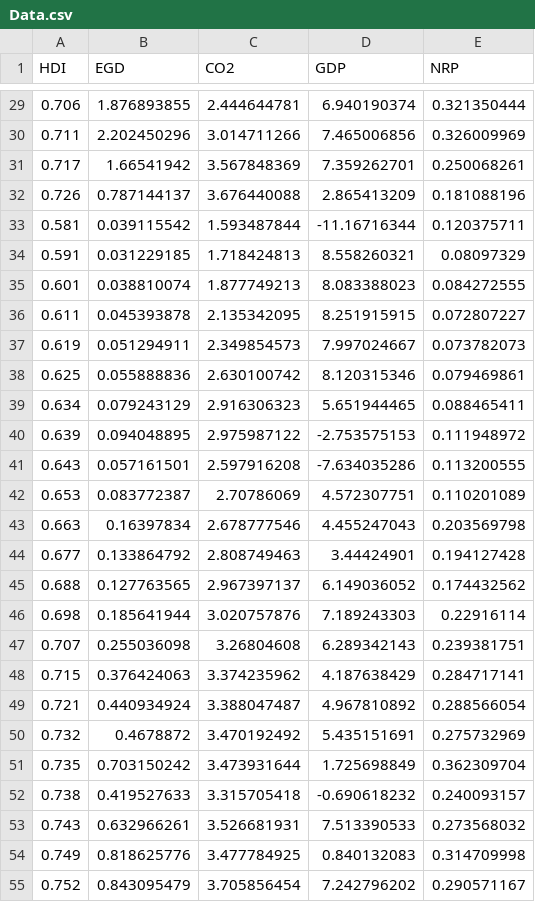
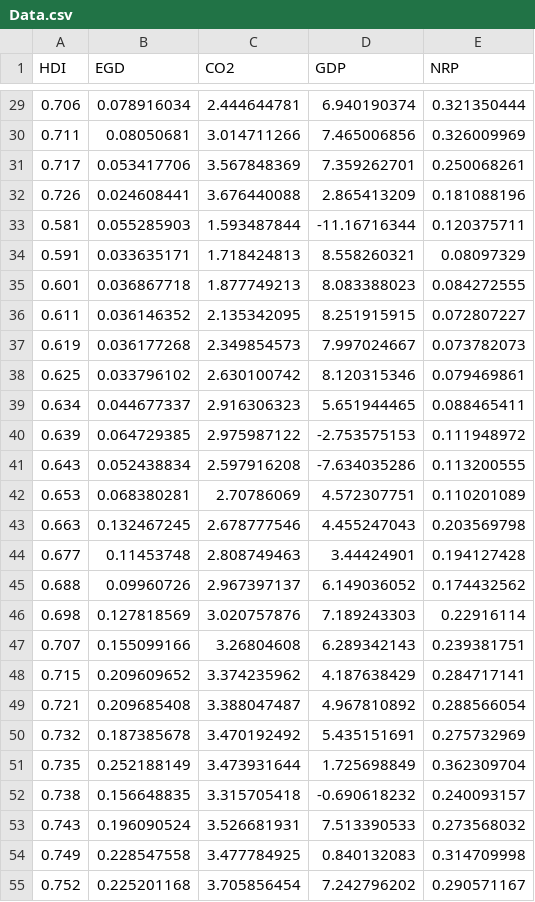
Before and after one commit to hoaingocnguyen12/Econometrcs, a CSV file: Data.csv, drawn as a sheet; only a part is shown, gaps mark what is left out; the diff covers the shown part only.

```diff
--- a/Data.csv
+++ b/Data.csv
@@ -29,27 +29,27 @@ HDI,EGD,CO2,GDP,NRP
-0.706,1.876893855,2.444644781,6.940190374,0.321350444
-0.711,2.202450296,3.014711266,7.465006856,0.326009969
-0.717,1.66541942,3.567848369,7.359262701,0.250068261
-0.726,0.787144137,3.676440088,2.865413209,0.181088196
-0.581,0.039115542,1.593487844,-11.16716344,0.120375711
-0.591,0.031229185,1.718424813,8.558260321,0.08097329
-0.601,0.038810074,1.877749213,8.083388023,0.084272555
-0.611,0.045393878,2.135342095,8.251915915,0.072807227
-0.619,0.051294911,2.349854573,7.997024667,0.073782073
-0.625,0.055888836,2.630100742,8.120315346,0.079469861
-0.634,0.079243129,2.916306323,5.651944465,0.088465411
-0.639,0.094048895,2.975987122,-2.753575153,0.111948972
-0.643,0.057161501,2.597916208,-7.634035286,0.113200555
-0.653,0.083772387,2.70786069,4.572307751,0.110201089
-0.663,0.16397834,2.678777546,4.455247043,0.203569798
-0.677,0.133864792,2.808749463,3.44424901,0.194127428
-0.688,0.127763565,2.967397137,6.149036052,0.174432562
-0.698,0.185641944,3.020757876,7.189243303,0.22916114
-0.707,0.255036098,3.26804608,6.289342143,0.239381751
-0.715,0.376424063,3.374235962,4.187638429,0.284717141
-0.721,0.440934924,3.388047487,4.967810892,0.288566054
-0.732,0.4678872,3.470192492,5.435151691,0.275732969
-0.735,0.703150242,3.473931644,1.725698849,0.362309704
-0.738,0.419527633,3.315705418,-0.690618232,0.240093157
-0.743,0.632966261,3.526681931,7.513390533,0.273568032
-0.749,0.818625776,3.477784925,0.840132083,0.314709998
-0.752,0.843095479,3.705856454,7.242796202,0.290571167
+0.706,0.078916034,2.444644781,6.940190374,0.321350444
+0.711,0.08050681,3.014711266,7.465006856,0.326009969
+0.717,0.053417706,3.567848369,7.359262701,0.250068261
+0.726,0.024608441,3.676440088,2.865413209,0.181088196
+0.581,0.055285903,1.593487844,-11.16716344,0.120375711
+0.591,0.033635171,1.718424813,8.558260321,0.08097329
+0.601,0.036867718,1.877749213,8.083388023,0.084272555
+0.611,0.036146352,2.135342095,8.251915915,0.072807227
+0.619,0.036177268,2.349854573,7.997024667,0.073782073
+0.625,0.033796102,2.630100742,8.120315346,0.079469861
+0.634,0.044677337,2.916306323,5.651944465,0.088465411
+0.639,0.064729385,2.975987122,-2.753575153,0.111948972
+0.643,0.052438834,2.597916208,-7.634035286,0.113200555
+0.653,0.068380281,2.70786069,4.572307751,0.110201089
+0.663,0.132467245,2.678777546,4.455247043,0.203569798
+0.677,0.11453748,2.808749463,3.44424901,0.194127428
+0.688,0.09960726,2.967397137,6.149036052,0.174432562
+0.698,0.127818569,3.020757876,7.189243303,0.22916114
+0.707,0.155099166,3.26804608,6.289342143,0.239381751
+0.715,0.209609652,3.374235962,4.187638429,0.284717141
+0.721,0.209685408,3.388047487,4.967810892,0.288566054
+0.732,0.187385678,3.470192492,5.435151691,0.275732969
+0.735,0.252188149,3.473931644,1.725698849,0.362309704
+0.738,0.156648835,3.315705418,-0.690618232,0.240093157
+0.743,0.196090524,3.526681931,7.513390533,0.273568032
+0.749,0.228547558,3.477784925,0.840132083,0.314709998
+0.752,0.225201168,3.705856454,7.242796202,0.290571167
```
Also changed, not shown: 97 edited cells elsewhere in this file.
